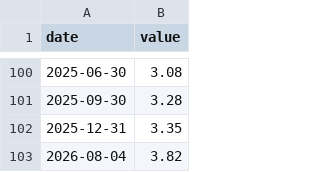
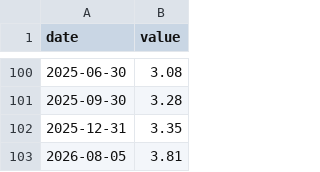
Before and after one commit to vadkurylo/stock-bubble-index, a CSV file: data/ps.csv, drawn as a sheet; only a part is shown, gaps mark what is left out.

```diff
--- a/data/ps.csv
+++ b/data/ps.csv
@@ -102,2 +102,2 @@ date,value
 2025-12-31,3.35
-2026-08-04,3.82
+2026-08-05,3.81
```
Also changed, not shown: data/cape.csv, data/pe.csv, 2 other files.
